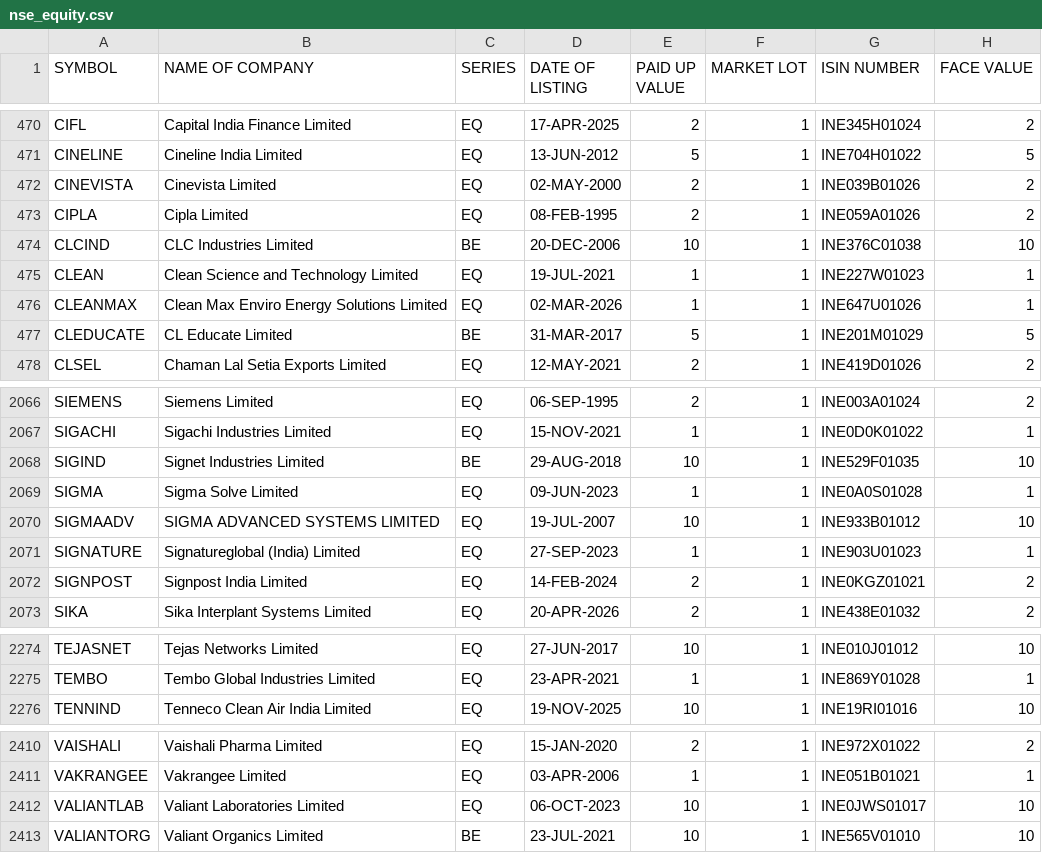
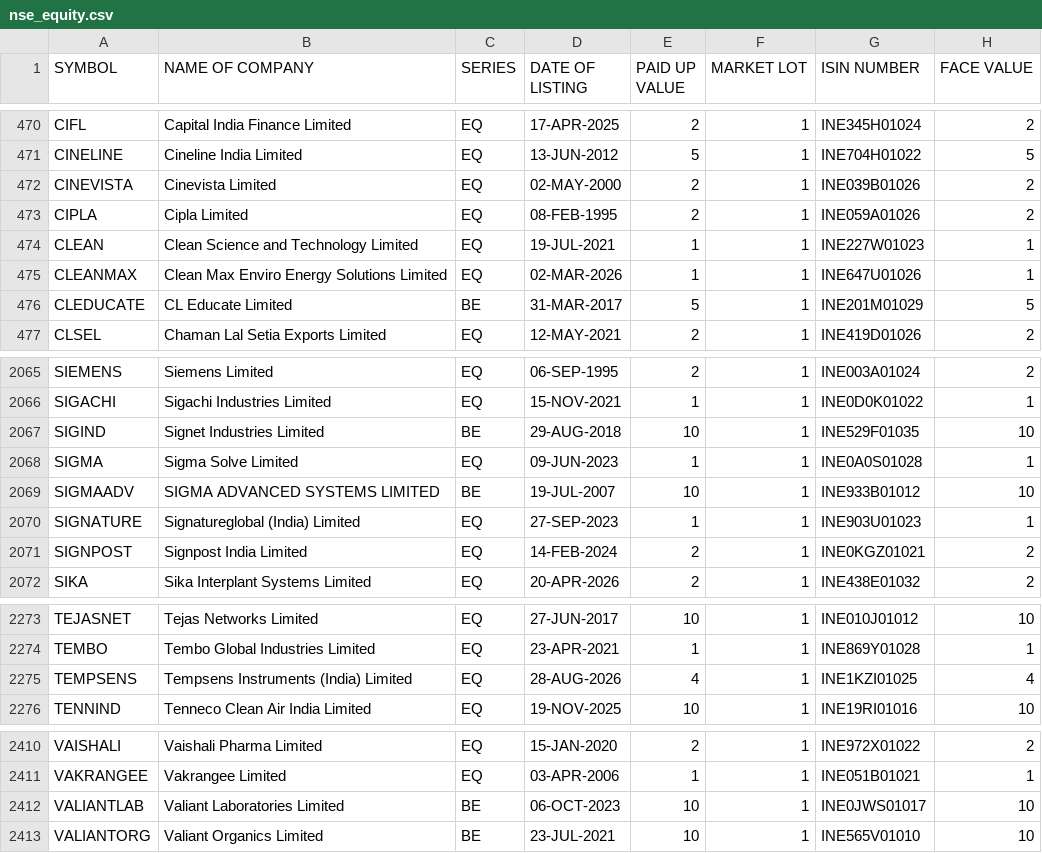
Before and after one commit to udhayaka86/nse-stock-intelligence, a CSV file: data/nse_equity.csv, drawn as a sheet; only a part is shown, gaps mark what is left out.

```diff
--- a/data/nse_equity.csv
+++ b/data/nse_equity.csv
@@ -473,3 +473,2 @@ CINEVISTA,Cinevista Limited,EQ,02-MAY-2000,2,1,INE039B01026,2
 CIPLA,Cipla Limited,EQ,08-FEB-1995,2,1,INE059A01026,2
-CLCIND,CLC Industries Limited,BE,20-DEC-2006,10,1,INE376C01038,10
 CLEAN,Clean Science and Technology Limited,EQ,19-JUL-2021,1,1,INE227W01023,1
@@ -2069,3 +2068,3 @@ SIGIND,Signet Industries Limited,BE,29-AUG-2018,10,1,INE529F01035,10
 SIGMA,Sigma Solve Limited,EQ,09-JUN-2023,1,1,INE0A0S01028,1
-SIGMAADV,SIGMA ADVANCED SYSTEMS LIMITED,EQ,19-JUL-2007,10,1,INE933B01012,10
+SIGMAADV,SIGMA ADVANCED SYSTEMS LIMITED,BE,19-JUL-2007,10,1,INE933B01012,10
 SIGNATURE,Signatureglobal (India) Limited,EQ,27-SEP-2023,1,1,INE903U01023,1
@@ -2275,2 +2274,3 @@ TEJASNET,Tejas Networks Limited,EQ,27-JUN-2017,10,1,INE010J01012,10
 TEMBO,Tembo Global Industries Limited,EQ,23-APR-2021,1,1,INE869Y01028,1
+TEMPSENS,Tempsens Instruments (India) Limited,EQ,28-AUG-2026,4,1,INE1KZI01025,4
 TENNIND,Tenneco Clean Air India Limited,EQ,19-NOV-2025,10,1,INE19RI01016,10
@@ -2411,3 +2411,3 @@ VAISHALI,Vaishali Pharma Limited,EQ,15-JAN-2020,2,1,INE972X01022,2
 VAKRANGEE,Vakrangee Limited,EQ,03-APR-2006,1,1,INE051B01021,1
-VALIANTLAB,Valiant Laboratories Limited,EQ,06-OCT-2023,10,1,INE0JWS01017,10
+VALIANTLAB,Valiant Laboratories Limited,BE,06-OCT-2023,10,1,INE0JWS01017,10
 VALIANTORG,Valiant Organics Limited,BE,23-JUL-2021,10,1,INE565V01010,10
```
